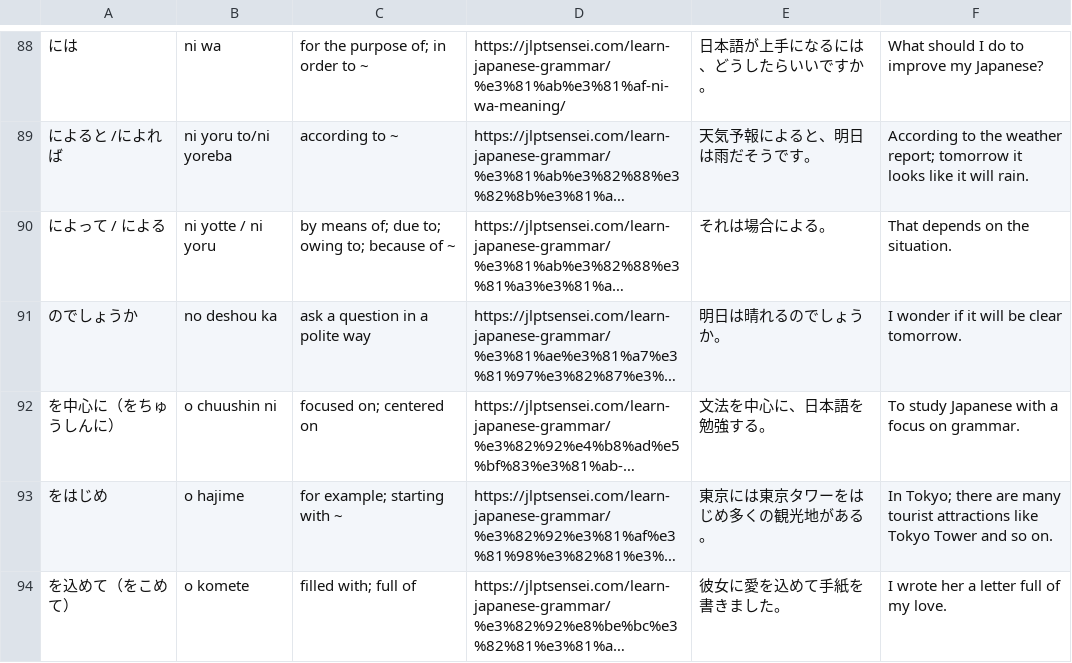
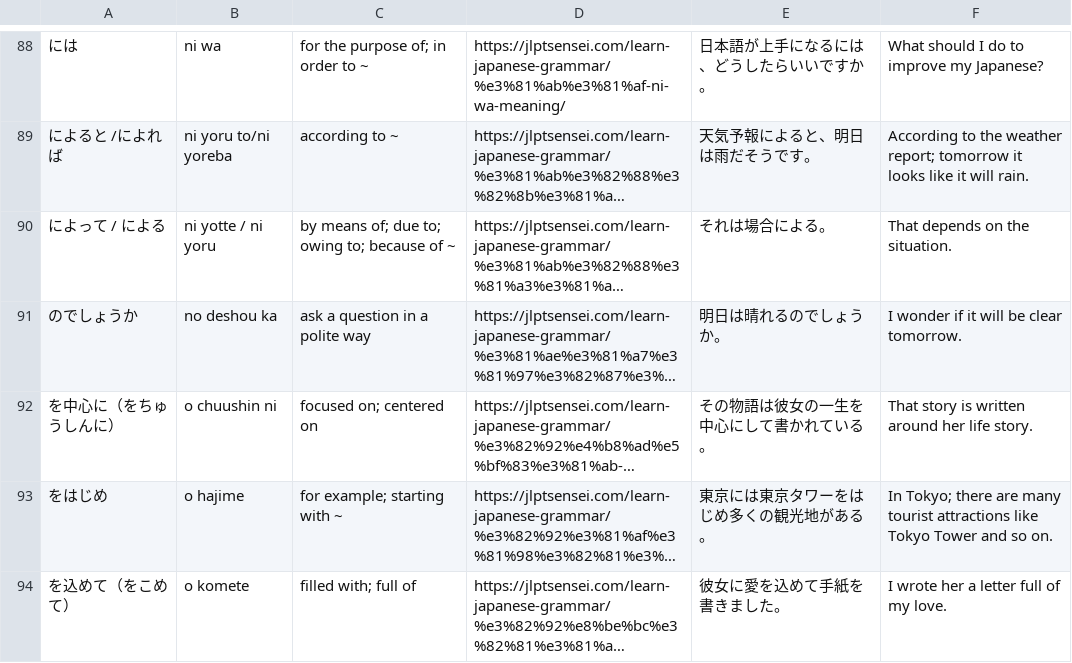
Before and after one commit to Zhariel/zhariel.github.io, a CSV file: vocab/grammar/n3.csv, drawn as a sheet; only a part is shown, gaps mark what is left out; long unchanged cells end in …; the diff names each change by its address in the sheet, - before the commit and + after, or states it on an @@ line.

Commit message:
grammar

```diff
--- a/vocab/grammar/n3.csv
+++ b/vocab/grammar/n3.csv
-E92: 文法を中心に、日本語を勉強する。
+E92: その物語は彼女の一生を中心にして書かれている。
-F92: To study Japanese with a focus on grammar.
+F92: That story is written around her life story.
```
